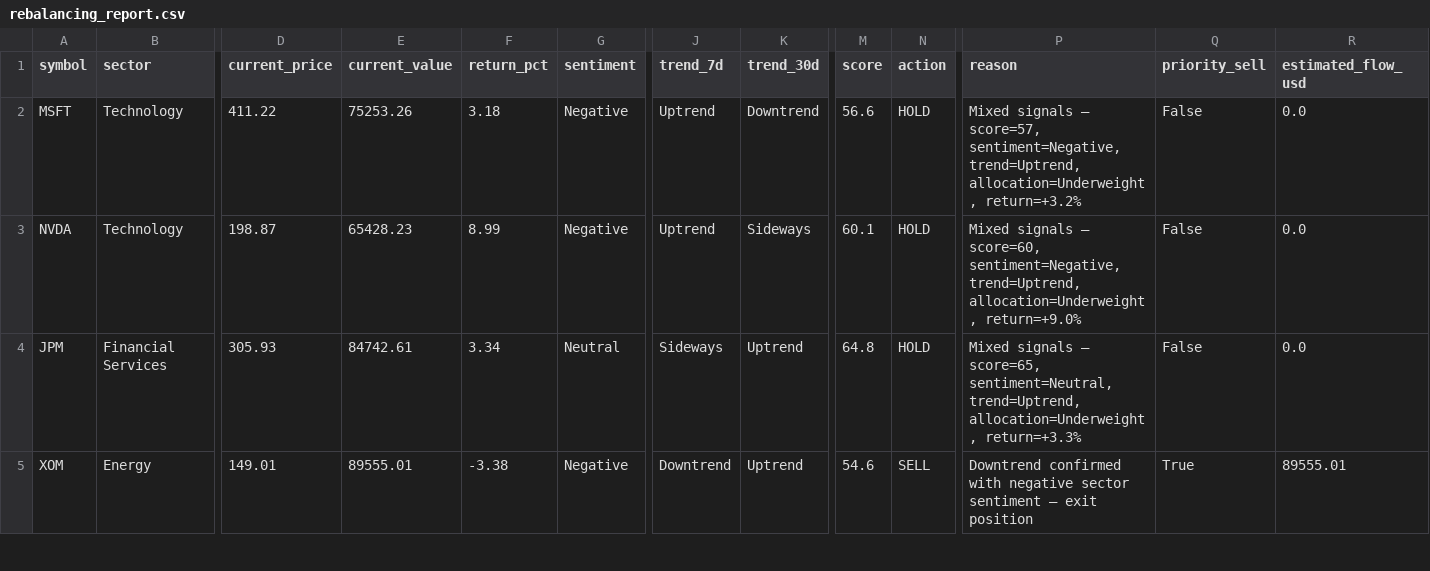
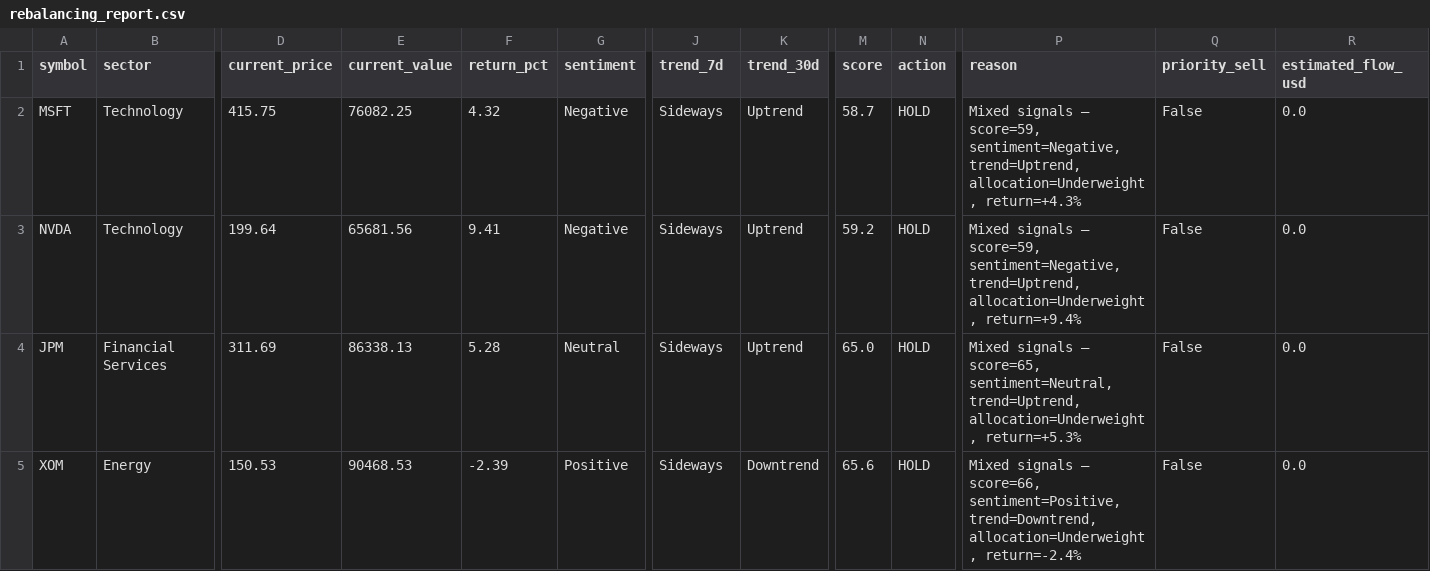
Before and after one commit to Sauravmehto/RebalacingAgentAI, a CSV file: output/rebalancing_report.csv, drawn as a sheet; only a part is shown, gaps mark what is left out; the diff covers the shown part only; the diff names each change by its address in the sheet, - before the commit and + after, or states it on an @@ line.

```diff
--- a/output/rebalancing_report.csv
+++ b/output/rebalancing_report.csv
-D2 (current_price): 411.22
+D2 (current_price): 415.75
-E2 (current_value): 75253.26
+E2 (current_value): 76082.25
-F2 (return_pct): 3.18
+F2 (return_pct): 4.32
-J2:J3 (trend_7d): Uptrend
+J2:J3 (trend_7d): Sideways
-K2 (trend_30d): Downtrend
+K2 (trend_30d): Uptrend
-M2 (score): 56.6
+M2 (score): 58.7
-P2 (reason): …signals — score=57, sentiment=Negative, trend=Uptrend, allocation=Underweight, return=+3.2%
+P2 (reason): …signals — score=59, sentiment=Negative, trend=Uptrend, allocation=Underweight, return=+4.3%
-D3 (current_price): 198.87
+D3 (current_price): 199.64
-E3 (current_value): 65428.23
+E3 (current_value): 65681.56
-F3 (return_pct): 8.99
+F3 (return_pct): 9.41
-K3 (trend_30d): Sideways
+K3 (trend_30d): Uptrend
-M3 (score): 60.1
+M3 (score): 59.2
-P3 (reason): …signals — score=60, sentiment=Negative, trend=Uptrend, allocation=Underweight, return=+9.0%
+P3 (reason): …signals — score=59, sentiment=Negative, trend=Uptrend, allocation=Underweight, return=+9.4%
-D4 (current_price): 305.93
+D4 (current_price): 311.69
-E4 (current_value): 84742.61
+E4 (current_value): 86338.13
-F4 (return_pct): 3.34
+F4 (return_pct): 5.28
-M4 (score): 64.8
+M4 (score): 65.0
-P4 (reason): …trend=Uptrend, allocation=Underweight, return=+3.3%
+P4 (reason): …trend=Uptrend, allocation=Underweight, return=+5.3%
-D5 (current_price): 149.01
+D5 (current_price): 150.53
-E5 (current_value): 89555.01
+E5 (current_value): 90468.53
-F5 (return_pct): -3.38
+F5 (return_pct): -2.39
-G5 (sentiment): Negative
+G5 (sentiment): Positive
-J5 (trend_7d): Downtrend
+J5 (trend_7d): Sideways
-K5 (trend_30d): Uptrend
+K5 (trend_30d): Downtrend
-M5 (score): 54.6
+M5 (score): 65.6
-N5 (action): SELL
+N5 (action): HOLD
-P5 (reason): Downtrend confirmed with negative sector sentiment — exit position
+P5 (reason): Mixed signals — score=66, sentiment=Positive, trend=Downtrend, allocation=Underweight, return=-2.4%
-Q5 (priority_sell): True
+Q5 (priority_sell): False
-R5 (estimated_flow_usd): 89555.01
+R5 (estimated_flow_usd): 0.0
```
Also changed, not shown: 90 edited cells elsewhere in this file, 19 other files.
